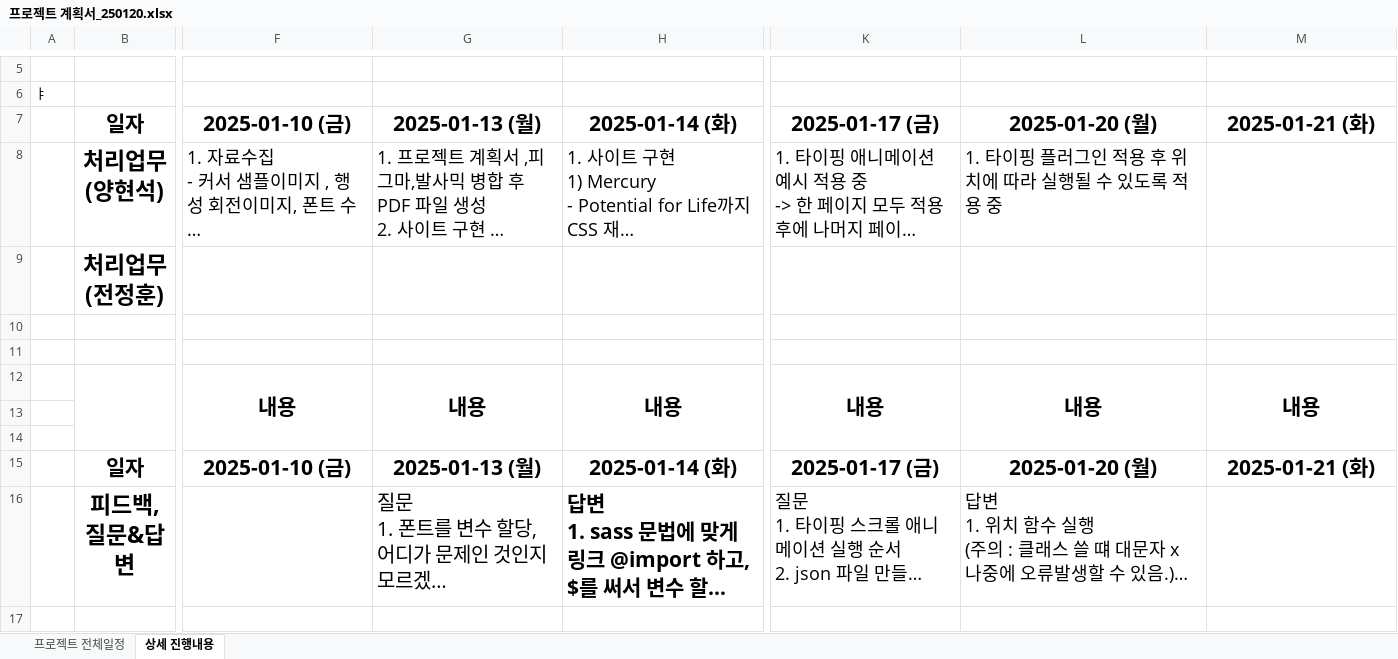
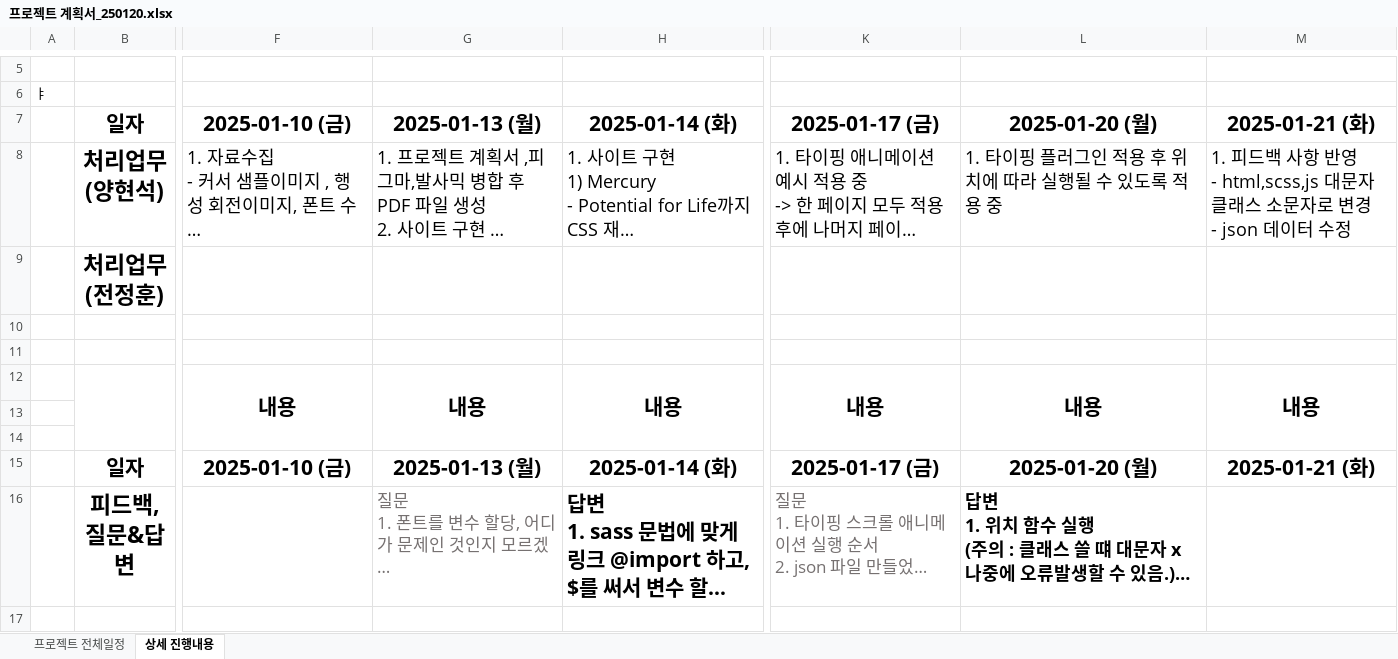
Before and after one commit to Hyeonseok0529/FED-TEAM-COSMOS, an Excel workbook: 00.프로젝트 관리/프로젝트 계획서_250120.xlsx, sheet 상세 진행내용, drawn as a sheet; only a part is shown, gaps mark what is left out; long unchanged cells end in …; values as stored, in another font and other column widths than the file's, no borders; ↵ is a line break in a cell; the diff names each change by its address in the sheet, - before the commit and + after, or states it on an @@ line.

```diff
--- a/00.프로젝트 관리/프로젝트 계획서_250120.xlsx (sheet 상세 진행내용)
+++ b/00.프로젝트 관리/프로젝트 계획서_250120.xlsx (sheet 상세 진행내용)
-M8: (empty)
+M8: 1. 피드백 사항 반영 ↵ - html,scss,js 대문자 클래스 소문자로 변경 ↵ - json 데이터 수정
-G16 text colour: black
+G16 text colour: #767171, text size: smaller
-K16 text colour: black
+K16 text colour: #767171, text size: smaller
-L16 bold: off
+L16 bold: on
```
Also changed, not shown: 2 other files.
